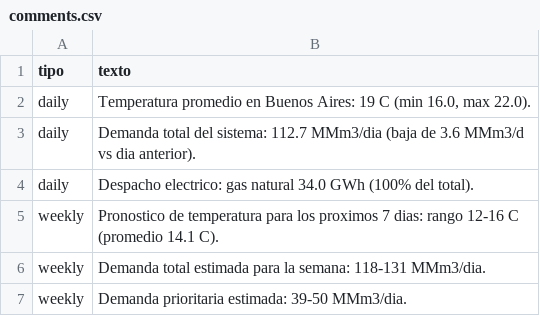
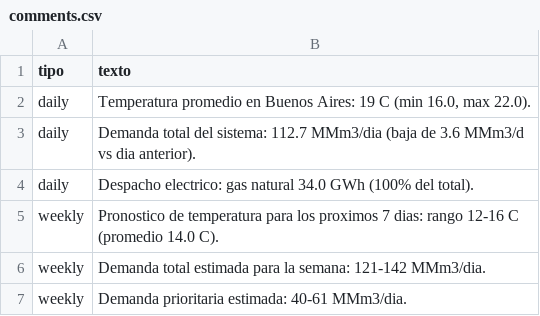
Before and after one commit to mpodeley/estado-del-sistema, a CSV file: data/comments.csv, drawn as a sheet.

```diff
--- a/data/comments.csv
+++ b/data/comments.csv
@@ -4,4 +4,4 @@ daily,Demanda total del sistema: 112.7 MMm3/dia (baja de 3.6 MMm3/d vs dia anter
 daily,Despacho electrico: gas natural 34.0 GWh (100% del total).
-weekly,Pronostico de temperatura para los proximos 7 dias: rango 12-16 C (promedio 14.1 C).
-weekly,Demanda total estimada para la semana: 118-131 MMm3/dia.
-weekly,Demanda prioritaria estimada: 39-50 MMm3/dia.
+weekly,Pronostico de temperatura para los proximos 7 dias: rango 12-16 C (promedio 14.0 C).
+weekly,Demanda total estimada para la semana: 121-142 MMm3/dia.
+weekly,Demanda prioritaria estimada: 40-61 MMm3/dia.
```
Also changed, not shown: data/produccion_neuquina.csv, 21 other files.
